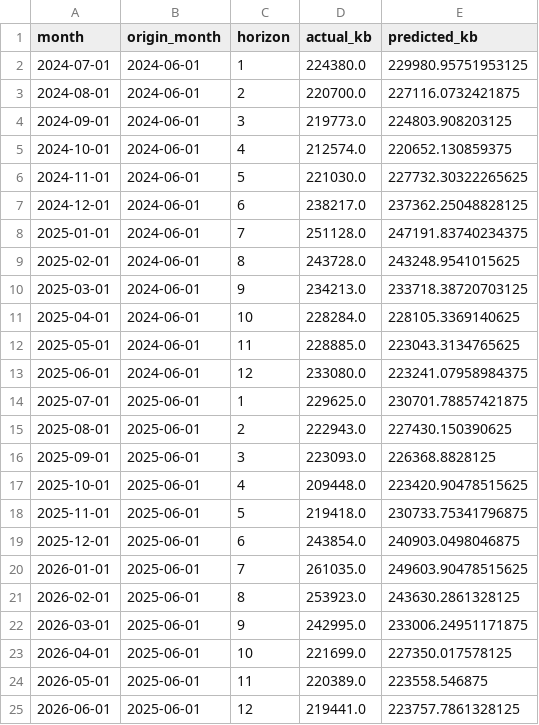
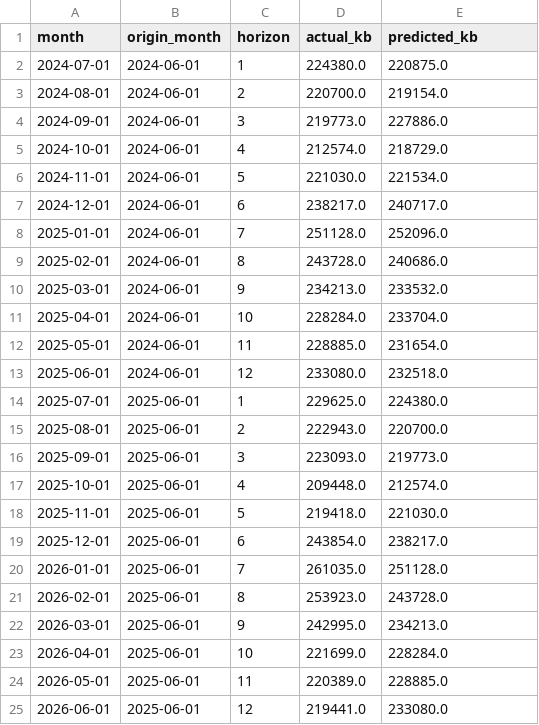
Before and after one commit to calvinchou711/US_SND_GASOLINE, a CSV file: model_output/us_recursive_holdout_predictions.csv, drawn as a sheet.

```diff
--- a/model_output/us_recursive_holdout_predictions.csv
+++ b/model_output/us_recursive_holdout_predictions.csv
@@ -1,25 +1,25 @@
 month,origin_month,horizon,actual_kb,predicted_kb
-2024-07-01,2024-06-01,1,224380.0,229980.95751953125
-2024-08-01,2024-06-01,2,220700.0,227116.0732421875
-2024-09-01,2024-06-01,3,219773.0,224803.908203125
-2024-10-01,2024-06-01,4,212574.0,220652.130859375
-2024-11-01,2024-06-01,5,221030.0,227732.30322265625
-2024-12-01,2024-06-01,6,238217.0,237362.25048828125
-2025-01-01,2024-06-01,7,251128.0,247191.83740234375
-2025-02-01,2024-06-01,8,243728.0,243248.9541015625
-2025-03-01,2024-06-01,9,234213.0,233718.38720703125
-2025-04-01,2024-06-01,10,228284.0,228105.3369140625
-2025-05-01,2024-06-01,11,228885.0,223043.3134765625
-2025-06-01,2024-06-01,12,233080.0,223241.07958984375
-2025-07-01,2025-06-01,1,229625.0,230701.78857421875
-2025-08-01,2025-06-01,2,222943.0,227430.150390625
-2025-09-01,2025-06-01,3,223093.0,226368.8828125
-2025-10-01,2025-06-01,4,209448.0,223420.90478515625
-2025-11-01,2025-06-01,5,219418.0,230733.75341796875
-2025-12-01,2025-06-01,6,243854.0,240903.0498046875
-2026-01-01,2025-06-01,7,261035.0,249603.90478515625
-2026-02-01,2025-06-01,8,253923.0,243630.2861328125
-2026-03-01,2025-06-01,9,242995.0,233006.24951171875
-2026-04-01,2025-06-01,10,221699.0,227350.017578125
-2026-05-01,2025-06-01,11,220389.0,223558.546875
-2026-06-01,2025-06-01,12,219441.0,223757.7861328125
+2024-07-01,2024-06-01,1,224380.0,220875.0
+2024-08-01,2024-06-01,2,220700.0,219154.0
+2024-09-01,2024-06-01,3,219773.0,227886.0
+2024-10-01,2024-06-01,4,212574.0,218729.0
+2024-11-01,2024-06-01,5,221030.0,221534.0
+2024-12-01,2024-06-01,6,238217.0,240717.0
+2025-01-01,2024-06-01,7,251128.0,252096.0
+2025-02-01,2024-06-01,8,243728.0,240686.0
+2025-03-01,2024-06-01,9,234213.0,233532.0
+2025-04-01,2024-06-01,10,228284.0,233704.0
+2025-05-01,2024-06-01,11,228885.0,231654.0
+2025-06-01,2024-06-01,12,233080.0,232518.0
+2025-07-01,2025-06-01,1,229625.0,224380.0
+2025-08-01,2025-06-01,2,222943.0,220700.0
+2025-09-01,2025-06-01,3,223093.0,219773.0
+2025-10-01,2025-06-01,4,209448.0,212574.0
+2025-11-01,2025-06-01,5,219418.0,221030.0
+2025-12-01,2025-06-01,6,243854.0,238217.0
+2026-01-01,2025-06-01,7,261035.0,251128.0
+2026-02-01,2025-06-01,8,253923.0,243728.0
+2026-03-01,2025-06-01,9,242995.0,234213.0
+2026-04-01,2025-06-01,10,221699.0,228284.0
+2026-05-01,2025-06-01,11,220389.0,228885.0
+2026-06-01,2025-06-01,12,219441.0,233080.0
```
Also changed, not shown: model_output/latest_forecast.csv, model_output/padd_forecast_12m.csv, 37 other files.
